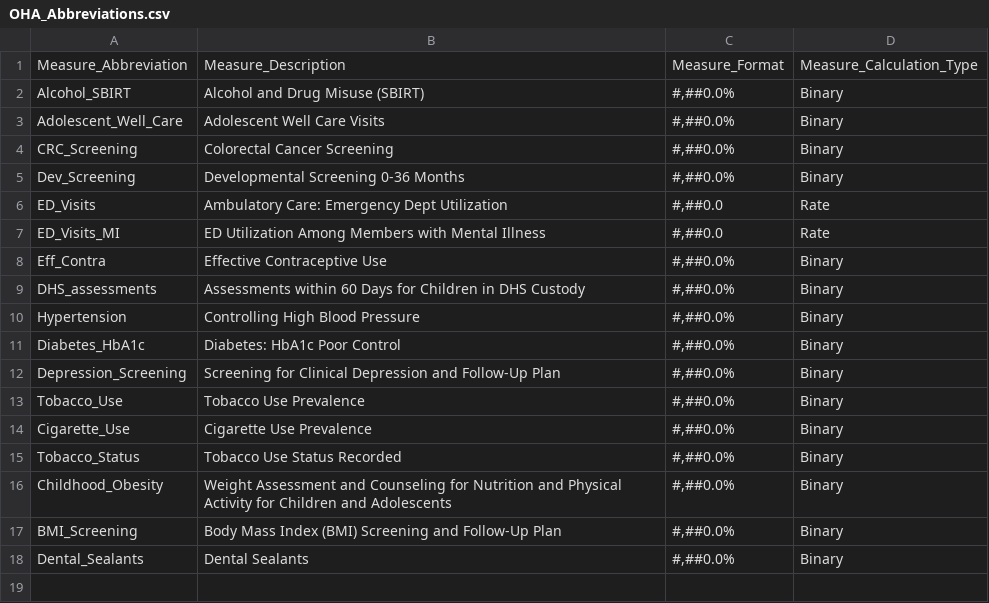
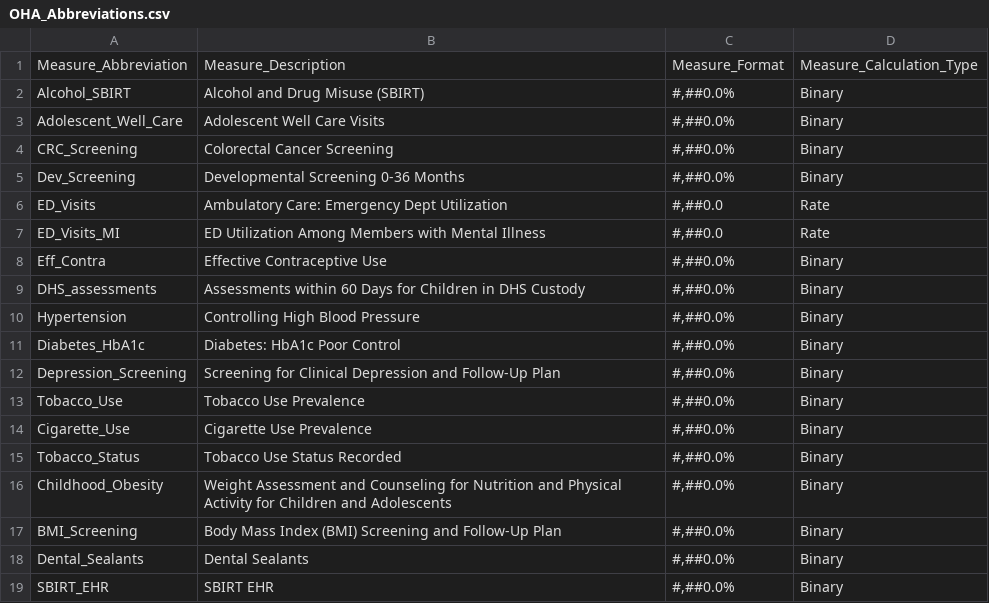
Before and after one commit to Milliman-PRM/oha-incentive-measures, a CSV file: references/_data/OHA_Abbreviations.csv, drawn as a sheet.

Commit message:
Make codes and abbreviations consistent
Do this so they work.

```diff
--- a/references/_data/OHA_Abbreviations.csv
+++ b/references/_data/OHA_Abbreviations.csv
@@ -18 +18,2 @@ BMI_Screening,Body Mass Index (BMI) Screening and Follow-Up Plan,"#,##0.0%",Bina
 Dental_Sealants,Dental Sealants,"#,##0.0%",Binary
+SBIRT_EHR,SBIRT EHR,"#,##0.0%",Binary
```
Also changed, not shown: 1 other file.
